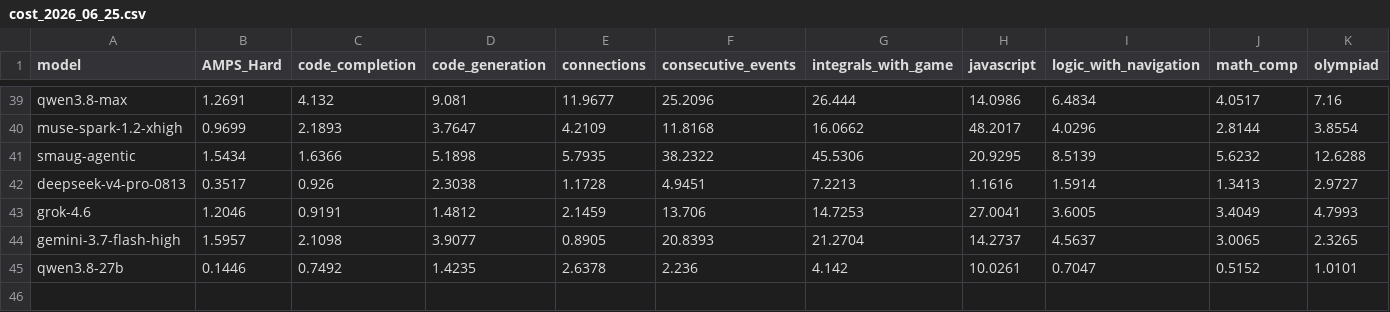
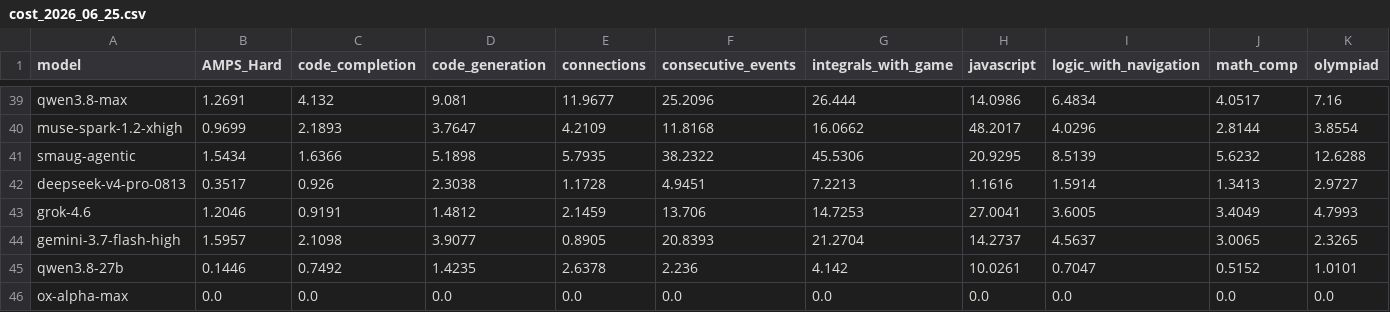
Before and after one commit to LiveBench/new-livebench, a CSV file: cost_2026_06_25.csv, drawn as a sheet; only a part is shown, gaps mark what is left out; rows hold the shown columns only; the diff names each change by its address in the sheet, - before the commit and + after, or states it on an @@ line.

```diff
--- a/cost_2026_06_25.csv
+++ b/cost_2026_06_25.csv
+row 46: ox-alpha-max | 0.0 | 0.0 | 0.0 | 0.0 | 0.0 | 0.0 | 0.0 | 0.0 | 0.0 | 0.0
```
Also changed, not shown: 9 other files.
